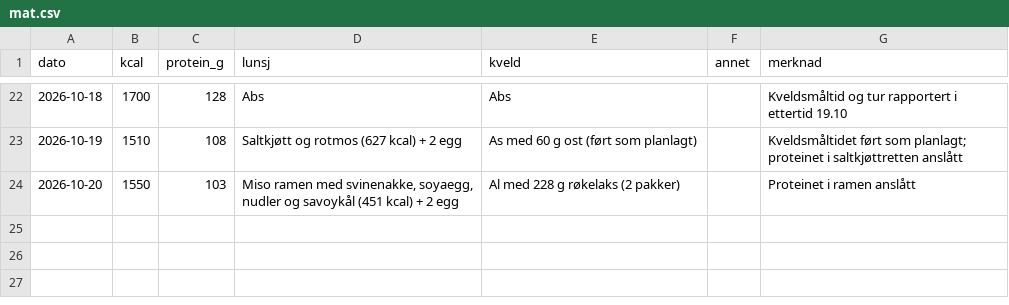
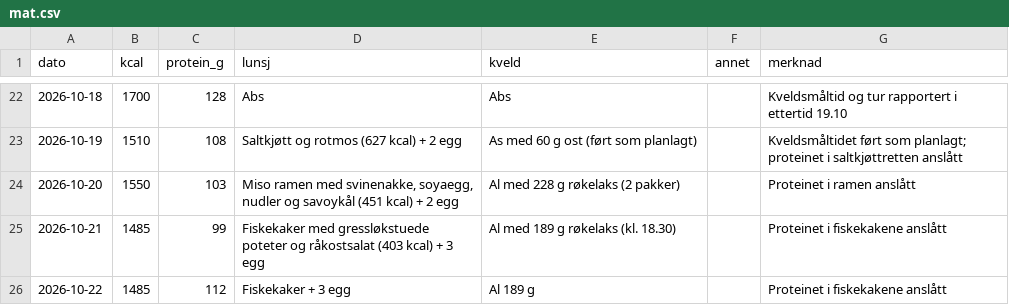
Before and after one commit to oddove-dev/vektagent, a CSV file: data/mat.csv, drawn as a sheet; only a part is shown, gaps mark what is left out; the diff names each change by its address in the sheet, - before the commit and + after, or states it on an @@ line.

```diff
--- a/data/mat.csv
+++ b/data/mat.csv
+row 25: 2026-10-21 | 1485 | 99 | Fiskekaker med gressløkstuede poteter og råkostsalat (403 kcal) + 3 egg | Al med 189 g røkelaks (kl. 18.30) |  | Proteinet i fiskekakene anslått
+row 26: 2026-10-22 | 1485 | 112 | Fiskekaker + 3 egg | Al 189 g |  | Proteinet i fiskekakene anslått
```
Also changed, not shown: data/aktivitet.csv, data/matkilder.csv, 5 other files.
